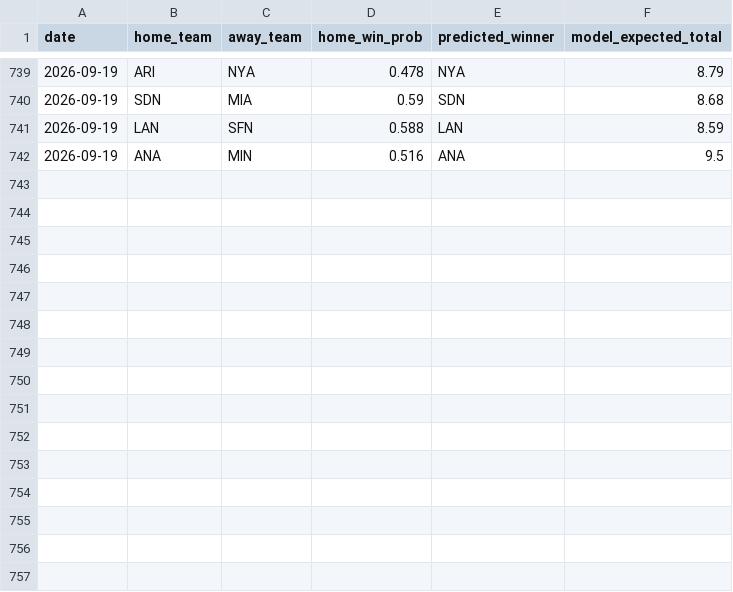
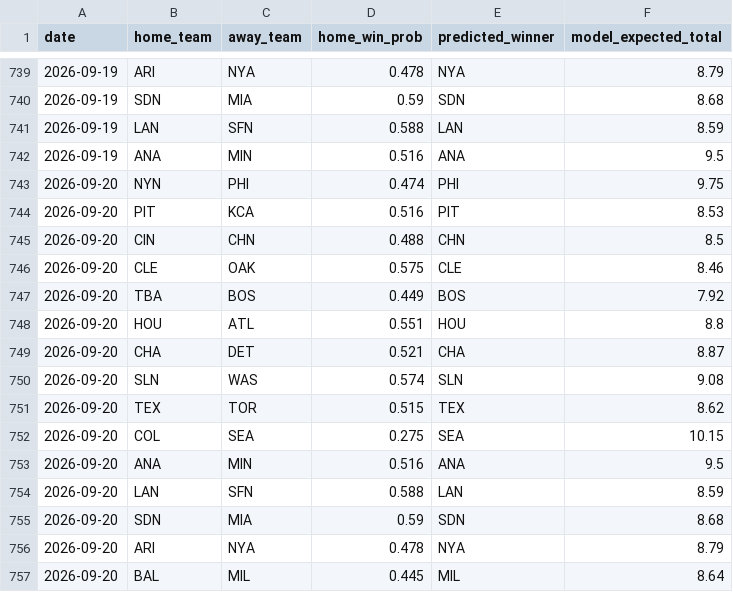
Before and after one commit to andrewhen1999/AutoMLBPredict, a CSV file: MLBPredict/output/predictions_history.csv, drawn as a sheet; only a part is shown, gaps mark what is left out.

```diff
--- a/MLBPredict/output/predictions_history.csv
+++ b/MLBPredict/output/predictions_history.csv
@@ -742 +742,16 @@ date,home_team,away_team,home_win_prob,predicted_winner,model_expected_total
 2026-09-19,ANA,MIN,0.516,ANA,9.5
+2026-09-20,NYN,PHI,0.474,PHI,9.75
+2026-09-20,PIT,KCA,0.516,PIT,8.53
+2026-09-20,CIN,CHN,0.488,CHN,8.5
+2026-09-20,CLE,OAK,0.575,CLE,8.46
+2026-09-20,TBA,BOS,0.449,BOS,7.92
+2026-09-20,HOU,ATL,0.551,HOU,8.8
+2026-09-20,CHA,DET,0.521,CHA,8.87
+2026-09-20,SLN,WAS,0.574,SLN,9.08
+2026-09-20,TEX,TOR,0.515,TEX,8.62
+2026-09-20,COL,SEA,0.275,SEA,10.15
+2026-09-20,ANA,MIN,0.516,ANA,9.5
+2026-09-20,LAN,SFN,0.588,LAN,8.59
+2026-09-20,SDN,MIA,0.59,SDN,8.68
+2026-09-20,ARI,NYA,0.478,NYA,8.79
+2026-09-20,BAL,MIL,0.445,MIL,8.64
```
